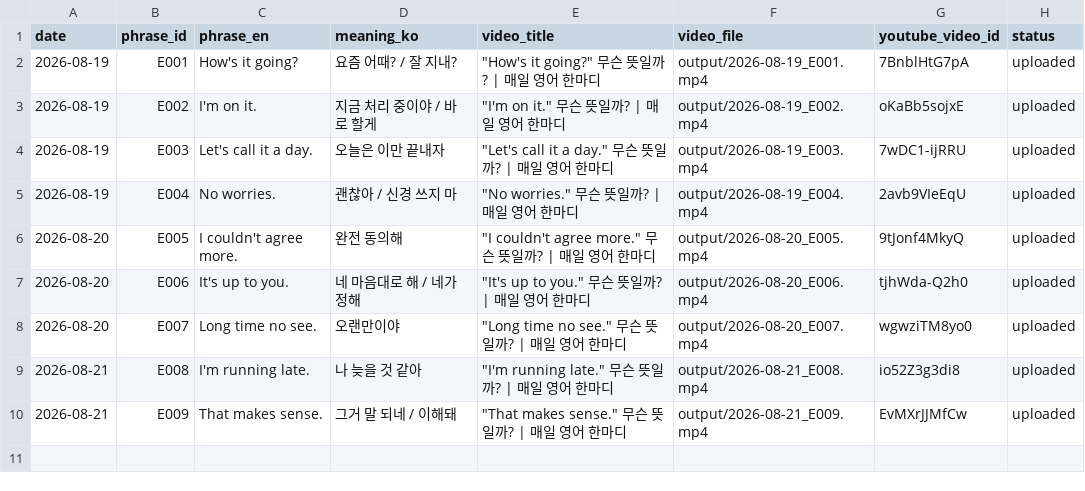
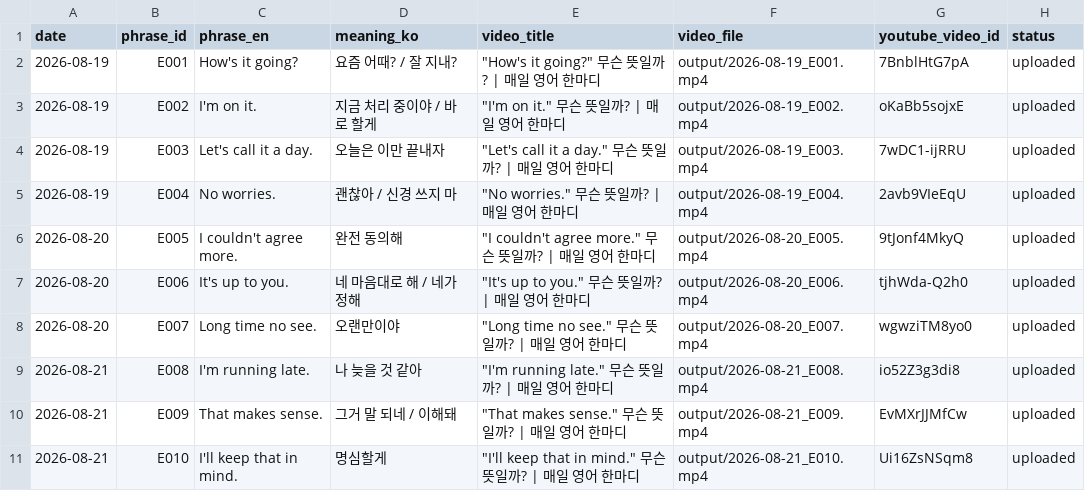
Before and after one commit to 1230-png/Soop1230, a CSV file: channel_200y3b/used_log.csv, drawn as a sheet; the diff names each change by its address in the sheet, - before the commit and + after, or states it on an @@ line.

```diff
--- a/channel_200y3b/used_log.csv
+++ b/channel_200y3b/used_log.csv
+row 11: 2026-08-21 | E010 | I'll keep that in mind. | 명심할게 | "I'll keep that in mind." 무슨 뜻일까? | 매일 영어 한마디 | output/2026-08-21_E010.mp4 | Ui16ZsNSqm8 | uploaded
```
